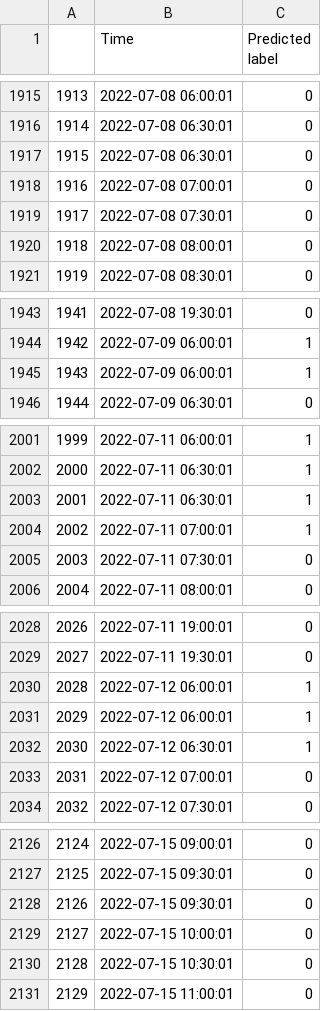
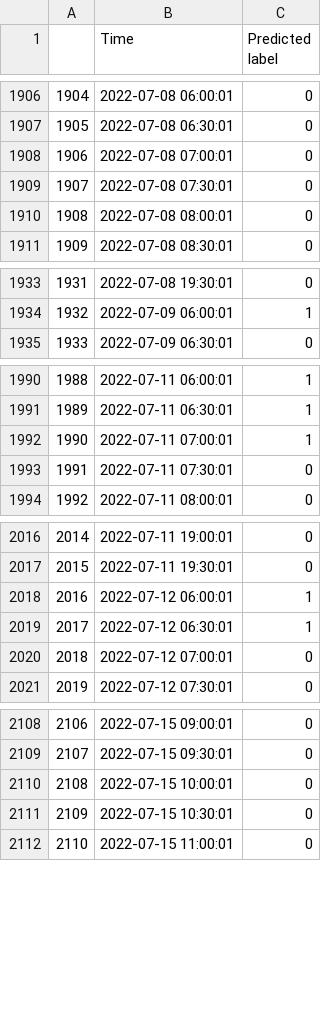
Before and after one commit to autumn-yng/summerfog, a CSV file: FalseBay_predicted_time_df.csv, drawn as a sheet; only a part is shown, gaps mark what is left out; the diff covers the shown part only; the diff names each change by its address in the sheet, - before the commit and + after, or states it on an @@ line.

```diff
--- a/FalseBay_predicted_time_df.csv
+++ b/FalseBay_predicted_time_df.csv
@@ column A renumbered from row 901 down @@
-row 1917: 1915 | 2022-07-08 06:30:01 | 0
-row 1945: 1943 | 2022-07-09 06:00:01 | 1
-row 2003: 2001 | 2022-07-11 06:30:01 | 1
-row 2031: 2029 | 2022-07-12 06:00:01 | 1
-row 2128: 2126 | 2022-07-15 09:30:01 | 0
```
Also changed, not shown: 16 removed rows elsewhere in this file, FalseBay_MayJul2022_PredictedFog_SVC.csv, 1 other file.
